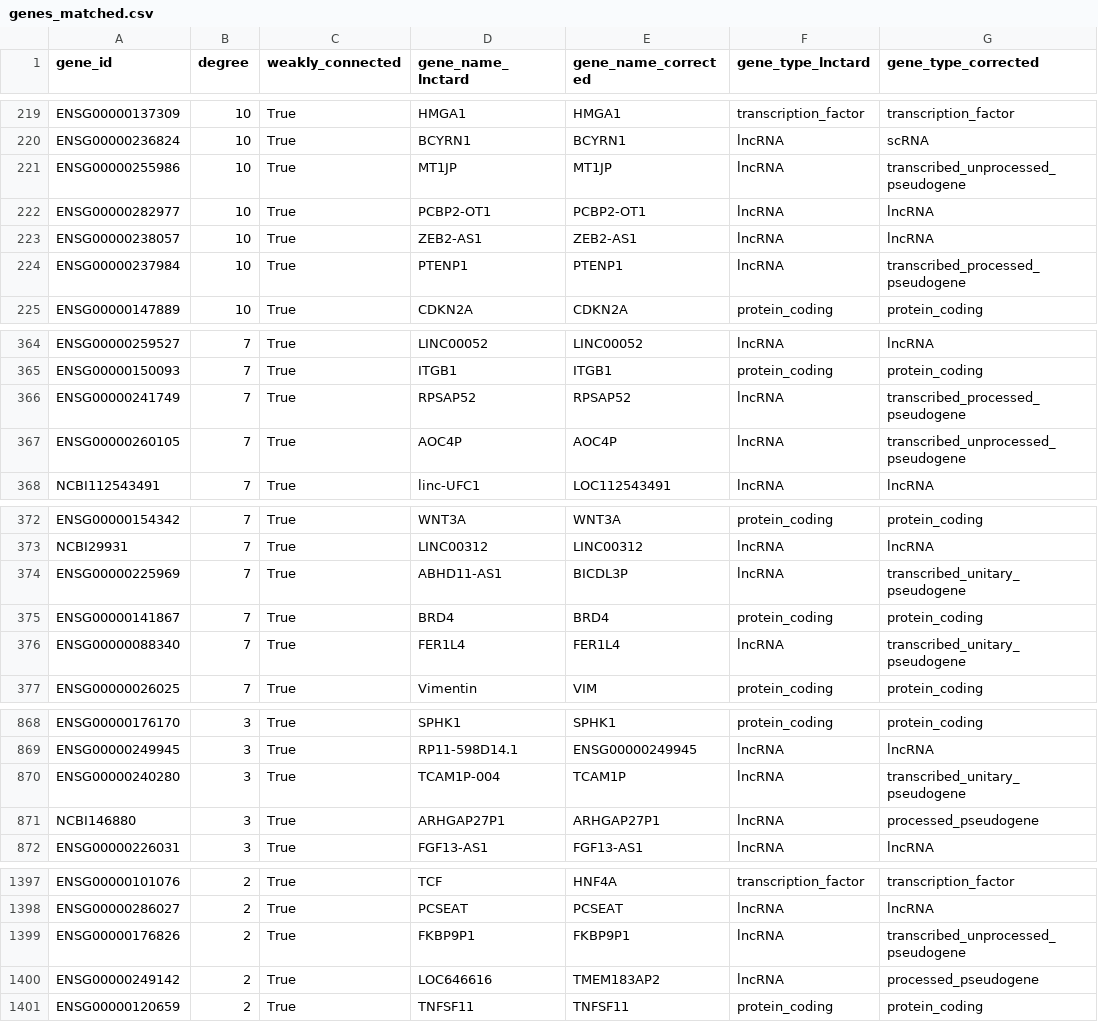
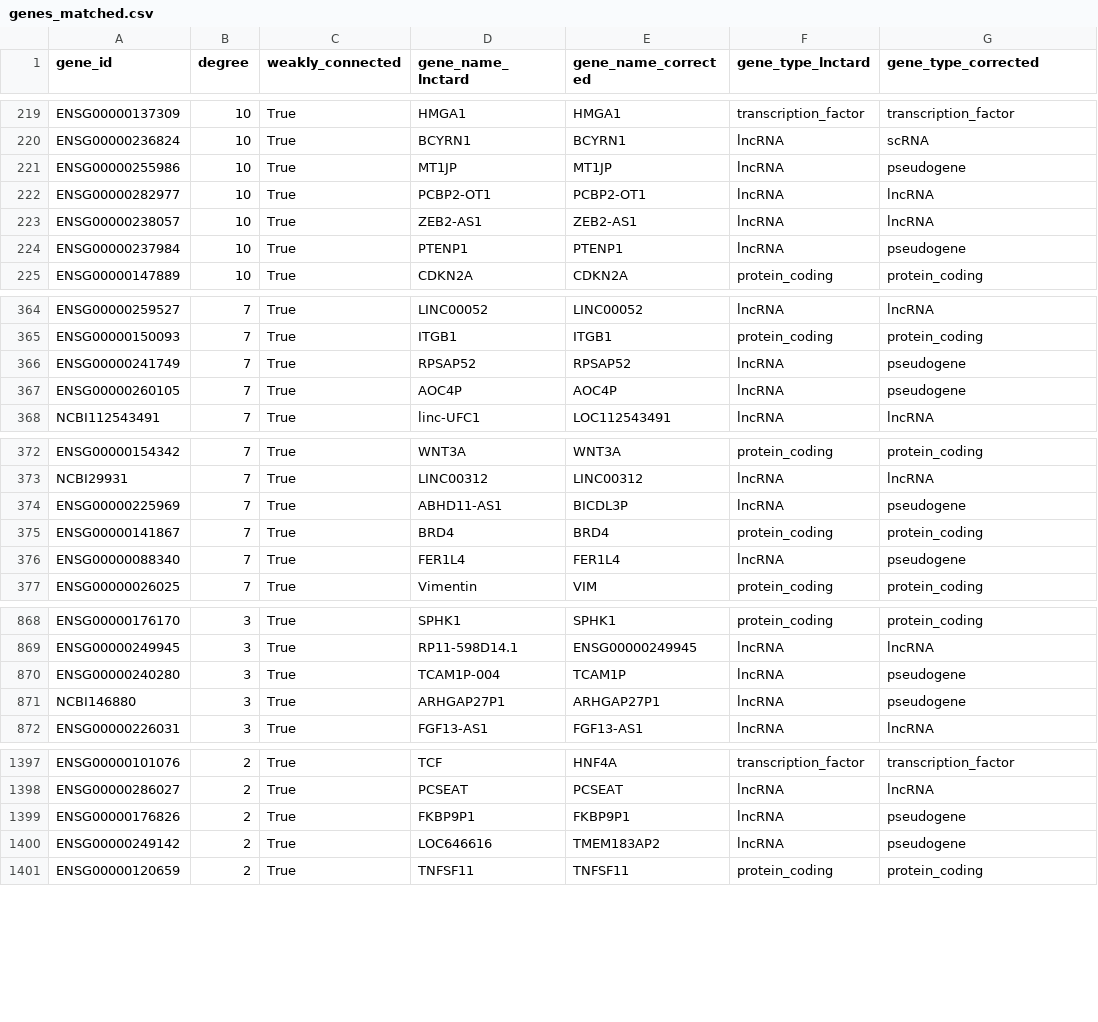
Before and after one commit to chcomet/nbfnet-gr, a CSV file: data/silver/genes_matched.csv, drawn as a sheet; only a part is shown, gaps mark what is left out; the diff covers the shown part only.

Commit message:
gene correction - pseudogene

```diff
--- a/data/silver/genes_matched.csv
+++ b/data/silver/genes_matched.csv
@@ -220,6 +220,6 @@ ENSG00000137309	10	True	HMGA1	HMGA1	transcription_factor	transcription_factor
 ENSG00000236824	10	True	BCYRN1	BCYRN1	lncRNA	scRNA
-ENSG00000255986	10	True	MT1JP	MT1JP	lncRNA	transcribed_unprocessed_pseudogene
+ENSG00000255986	10	True	MT1JP	MT1JP	lncRNA	pseudogene
 ENSG00000282977	10	True	PCBP2-OT1	PCBP2-OT1	lncRNA	lncRNA
 ENSG00000238057	10	True	ZEB2-AS1	ZEB2-AS1	lncRNA	lncRNA
-ENSG00000237984	10	True	PTENP1	PTENP1	lncRNA	transcribed_processed_pseudogene
+ENSG00000237984	10	True	PTENP1	PTENP1	lncRNA	pseudogene
 ENSG00000147889	10	True	CDKN2A	CDKN2A	protein_coding	protein_coding
@@ -365,4 +365,4 @@ ENSG00000259527	7	True	LINC00052	LINC00052	lncRNA	lncRNA
 ENSG00000150093	7	True	ITGB1	ITGB1	protein_coding	protein_coding
-ENSG00000241749	7	True	RPSAP52	RPSAP52	lncRNA	transcribed_processed_pseudogene
-ENSG00000260105	7	True	AOC4P	AOC4P	lncRNA	transcribed_unprocessed_pseudogene
+ENSG00000241749	7	True	RPSAP52	RPSAP52	lncRNA	pseudogene
+ENSG00000260105	7	True	AOC4P	AOC4P	lncRNA	pseudogene
 NCBI112543491	7	True	linc-UFC1	LOC112543491	lncRNA	lncRNA
@@ -373,5 +373,5 @@ ENSG00000154342	7	True	WNT3A	WNT3A	protein_coding	protein_coding
 NCBI29931	7	True	LINC00312	LINC00312	lncRNA	lncRNA
-ENSG00000225969	7	True	ABHD11-AS1	BICDL3P	lncRNA	transcribed_unitary_pseudogene
+ENSG00000225969	7	True	ABHD11-AS1	BICDL3P	lncRNA	pseudogene
 ENSG00000141867	7	True	BRD4	BRD4	protein_coding	protein_coding
-ENSG00000088340	7	True	FER1L4	FER1L4	lncRNA	transcribed_unitary_pseudogene
+ENSG00000088340	7	True	FER1L4	FER1L4	lncRNA	pseudogene
 ENSG00000026025	7	True	Vimentin	VIM	protein_coding	protein_coding
@@ -869,4 +869,4 @@ ENSG00000176170	3	True	SPHK1	SPHK1	protein_coding	protein_coding
 ENSG00000249945	3	True	RP11-598D14.1	ENSG00000249945	lncRNA	lncRNA
-ENSG00000240280	3	True	TCAM1P-004	TCAM1P	lncRNA	transcribed_unitary_pseudogene
-NCBI146880	3	True	ARHGAP27P1	ARHGAP27P1	lncRNA	processed_pseudogene
+ENSG00000240280	3	True	TCAM1P-004	TCAM1P	lncRNA	pseudogene
+NCBI146880	3	True	ARHGAP27P1	ARHGAP27P1	lncRNA	pseudogene
 ENSG00000226031	3	True	FGF13-AS1	FGF13-AS1	lncRNA	lncRNA
@@ -1398,4 +1398,4 @@ ENSG00000101076	2	True	TCF	HNF4A	transcription_factor	transcription_factor
 ENSG00000286027	2	True	PCSEAT	PCSEAT	lncRNA	lncRNA
-ENSG00000176826	2	True	FKBP9P1	FKBP9P1	lncRNA	transcribed_unprocessed_pseudogene
-ENSG00000249142	2	True	LOC646616	TMEM183AP2	lncRNA	processed_pseudogene
+ENSG00000176826	2	True	FKBP9P1	FKBP9P1	lncRNA	pseudogene
+ENSG00000249142	2	True	LOC646616	TMEM183AP2	lncRNA	pseudogene
 ENSG00000120659	2	True	TNFSF11	TNFSF11	protein_coding	protein_coding
```
Also changed, not shown: 53 edited cells elsewhere in this file, 1 other file.
